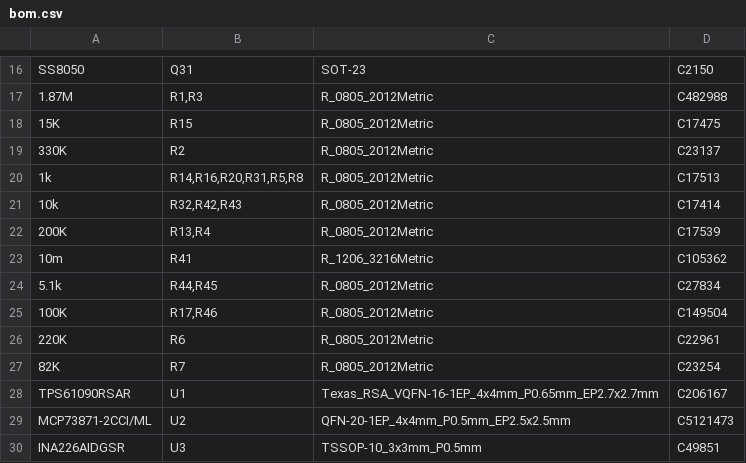
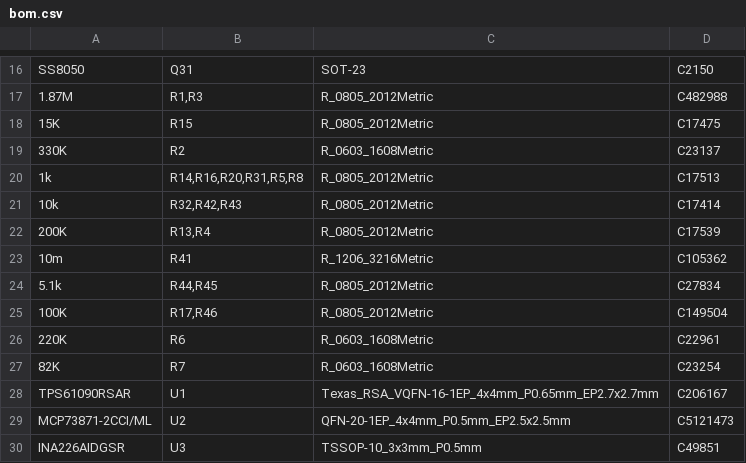
Before and after one commit to n416/katanori, a CSV file: hardware/pcb/katanori61/fab/bom.csv, drawn as a sheet; only a part is shown, gaps mark what is left out.

```diff
--- a/hardware/pcb/katanori61/fab/bom.csv
+++ b/hardware/pcb/katanori61/fab/bom.csv
@@ -18,3 +18,3 @@ SS8050,Q31,SOT-23,C2150
 15K,R15,R_0805_2012Metric,C17475
-330K,R2,R_0805_2012Metric,C23137
+330K,R2,R_0603_1608Metric,C23137
 1k,"R14,R16,R20,R31,R5,R8",R_0805_2012Metric,C17513
@@ -25,4 +25,4 @@ SS8050,Q31,SOT-23,C2150
 100K,"R17,R46",R_0805_2012Metric,C149504
-220K,R6,R_0805_2012Metric,C22961
-82K,R7,R_0805_2012Metric,C23254
+220K,R6,R_0603_1608Metric,C22961
+82K,R7,R_0603_1608Metric,C23254
 TPS61090RSAR,U1,Texas_RSA_VQFN-16-1EP_4x4mm_P0.65mm_EP2.7x2.7mm,C206167
```
Also changed, not shown: hardware/pcb/katanori61/fab/cpl.csv, 27 other files.
